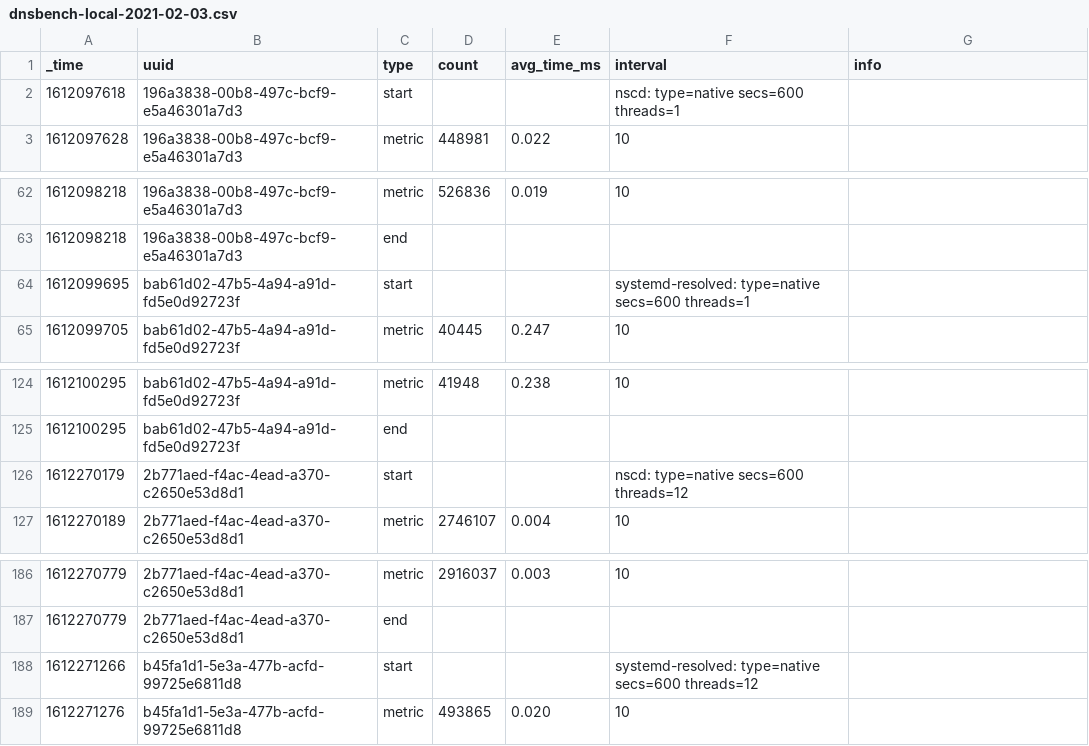
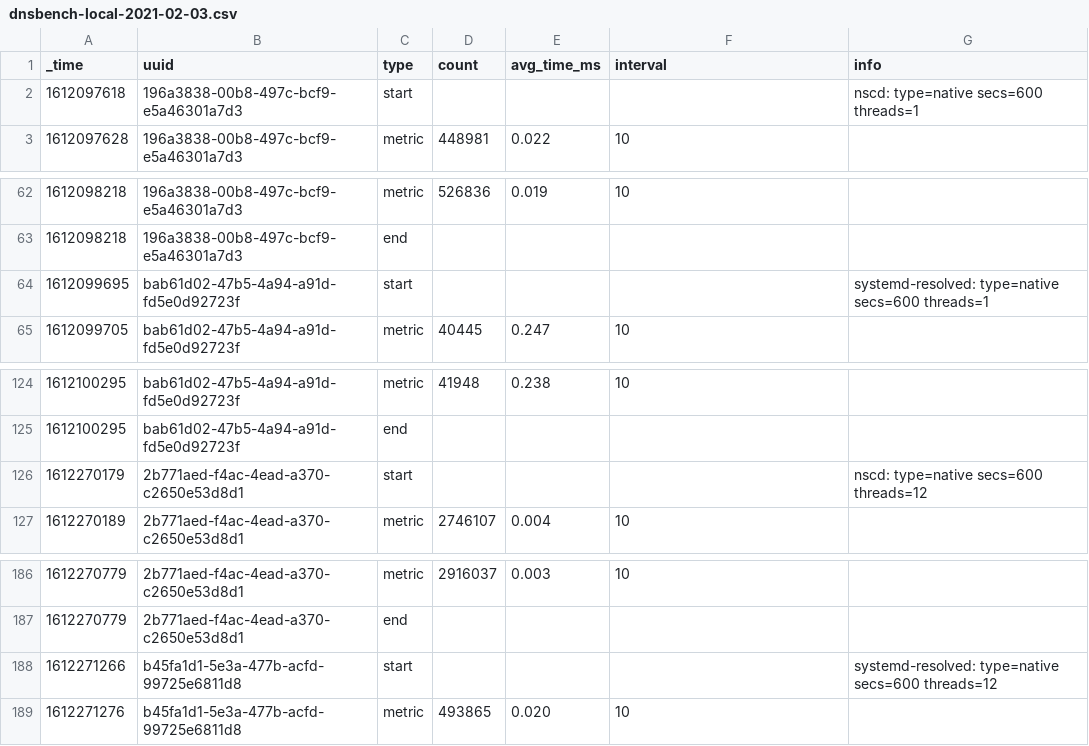
Before and after one commit to dexterp/dnsbench, a CSV file: savedreports/dnsbench-local-2021-02-03.csv, drawn as a sheet; only a part is shown, gaps mark what is left out.

Commit message:
Fix column alignment

```diff
--- a/savedreports/dnsbench-local-2021-02-03.csv
+++ b/savedreports/dnsbench-local-2021-02-03.csv
@@ -1,3 +1,3 @@
 _time,uuid,type,count,avg_time_ms,interval,info
-1612097618,196a3838-00b8-497c-bcf9-e5a46301a7d3,start,,,nscd: type=native secs=600  threads=1
+1612097618,196a3838-00b8-497c-bcf9-e5a46301a7d3,start,,,,nscd: type=native secs=600  threads=1
 1612097628,196a3838-00b8-497c-bcf9-e5a46301a7d3,metric,448981,0.022,10,
@@ -63,3 +63,3 @@ _time,uuid,type,count,avg_time_ms,interval,info
 1612098218,196a3838-00b8-497c-bcf9-e5a46301a7d3,end,,,
-1612099695,bab61d02-47b5-4a94-a91d-fd5e0d92723f,start,,,systemd-resolved: type=native secs=600  threads=1
+1612099695,bab61d02-47b5-4a94-a91d-fd5e0d92723f,start,,,,systemd-resolved: type=native secs=600  threads=1
 1612099705,bab61d02-47b5-4a94-a91d-fd5e0d92723f,metric,40445,0.247,10,
@@ -125,3 +125,3 @@ _time,uuid,type,count,avg_time_ms,interval,info
 1612100295,bab61d02-47b5-4a94-a91d-fd5e0d92723f,end,,,
-1612270179,2b771aed-f4ac-4ead-a370-c2650e53d8d1,start,,,nscd: type=native secs=600   threads=12
+1612270179,2b771aed-f4ac-4ead-a370-c2650e53d8d1,start,,,,nscd: type=native secs=600   threads=12
 1612270189,2b771aed-f4ac-4ead-a370-c2650e53d8d1,metric,2746107,0.004,10,
@@ -187,3 +187,3 @@ _time,uuid,type,count,avg_time_ms,interval,info
 1612270779,2b771aed-f4ac-4ead-a370-c2650e53d8d1,end,,,
-1612271266,b45fa1d1-5e3a-477b-acfd-99725e6811d8,start,,,systemd-resolved: type=native secs=600  threads=12
+1612271266,b45fa1d1-5e3a-477b-acfd-99725e6811d8,start,,,,systemd-resolved: type=native secs=600  threads=12
 1612271276,b45fa1d1-5e3a-477b-acfd-99725e6811d8,metric,493865,0.020,10,
```
Also changed, not shown: 1 other file.
